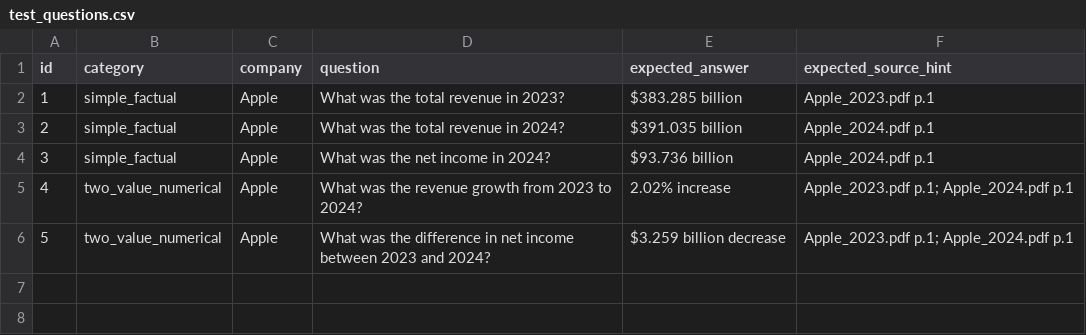
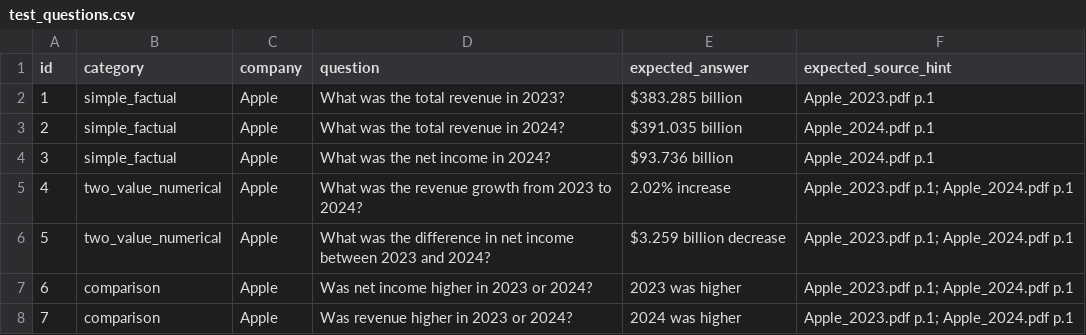
Before and after one commit to Tamanna1012/finrag, a CSV file: evaluation/test_questions.csv, drawn as a sheet; the diff names each change by its address in the sheet, - before the commit and + after, or states it on an @@ line.

```diff
--- a/evaluation/test_questions.csv
+++ b/evaluation/test_questions.csv
+row 7: 6 | comparison | Apple | Was net income higher in 2023 or 2024? | 2023 was higher | Apple_2023.pdf p.1; Apple_2024.pdf p.1
+row 8: 7 | comparison | Apple | Was revenue higher in 2023 or 2024? | 2024 was higher | Apple_2023.pdf p.1; Apple_2024.pdf p.1
```
Also changed, not shown: 1 other file.
